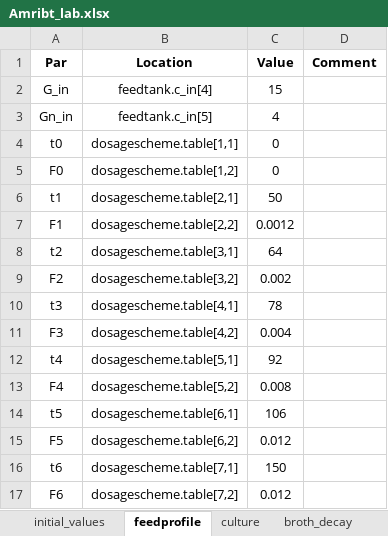
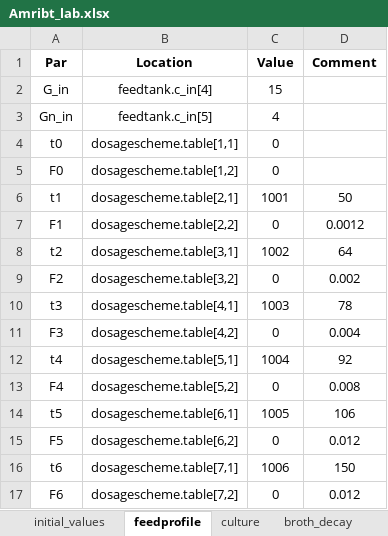
Before and after one commit to janpeter19/BPL_CHO_Fedbatch, an Excel workbook: Amribt_lab.xlsx, sheet feedprofile, drawn as a sheet; values as stored, in another font and other column widths than the file's, no borders; the diff names each change by its address in the sheet, - before the commit and + after, or states it on an @@ line.

Commit message:
Updated the excel-sheet feedprofile

```diff
--- a/Amribt_lab.xlsx (sheet feedprofile)
+++ b/Amribt_lab.xlsx (sheet feedprofile)
-C6 (Value): 50
+C6 (Value): 1001
-D6 (Comment): (empty)
+D6 (Comment): 50
-C7 (Value): 0.0012
+C7 (Value): 0
-D7 (Comment): (empty)
+D7 (Comment): 0.0012
-C8 (Value): 64
+C8 (Value): 1002
-D8 (Comment): (empty)
+D8 (Comment): 64
-C9 (Value): 0.002
+C9 (Value): 0
-D9 (Comment): (empty)
+D9 (Comment): 0.002
-C10 (Value): 78
+C10 (Value): 1003
-D10 (Comment): (empty)
+D10 (Comment): 78
-C11 (Value): 0.004
+C11 (Value): 0
-D11 (Comment): (empty)
+D11 (Comment): 0.004
-C12 (Value): 92
+C12 (Value): 1004
-D12 (Comment): (empty)
+D12 (Comment): 92
-C13 (Value): 0.008
+C13 (Value): 0
-D13 (Comment): (empty)
+D13 (Comment): 0.008
-C14 (Value): 106
+C14 (Value): 1005
-D14 (Comment): (empty)
+D14 (Comment): 106
-C15 (Value): 0.012
+C15 (Value): 0
-D15 (Comment): (empty)
+D15 (Comment): 0.012
-C16 (Value): 150
+C16 (Value): 1006
-D16 (Comment): (empty)
+D16 (Comment): 150
-C17 (Value): 0.012
+C17 (Value): 0
-D17 (Comment): (empty)
+D17 (Comment): 0.012
```
